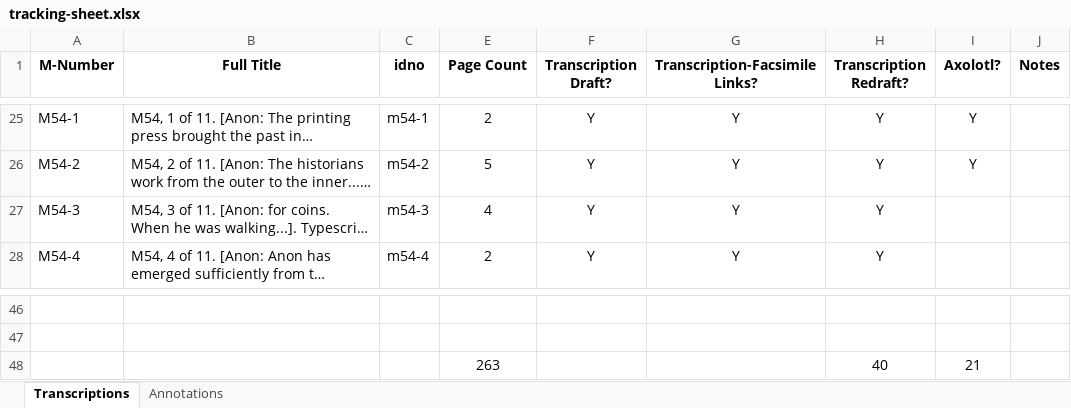
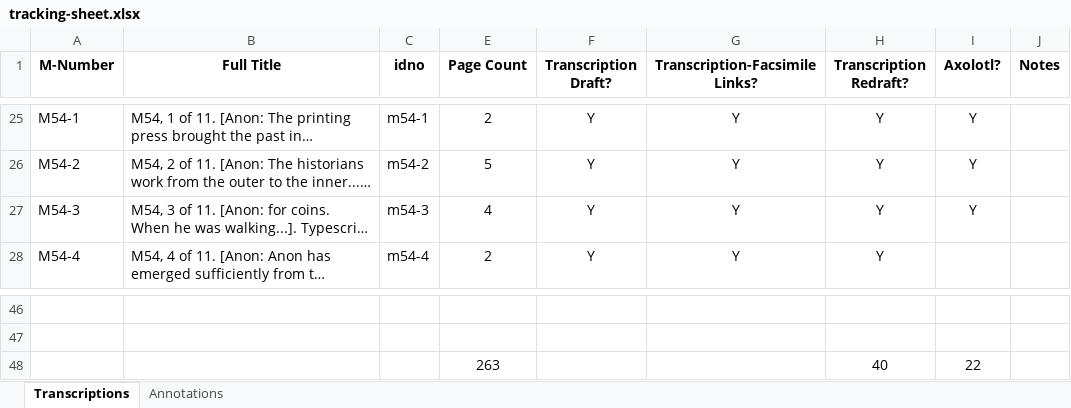
Before and after one commit to JoshuaAPhillips/digital-anon, an Excel workbook: tracking-sheet.xlsx, sheet Transcriptions, drawn as a sheet; only a part is shown, gaps mark what is left out; long unchanged cells end in …; values as stored, in another font and other column widths than the file's, no borders; conditional formats not drawn; the diff names each change by its address in the sheet, - before the commit and + after, or states it on an @@ line.

```diff
--- a/tracking-sheet.xlsx (sheet Transcriptions)
+++ b/tracking-sheet.xlsx (sheet Transcriptions)
-I27 (Axolotl?): (empty)
+I27 (Axolotl?): Y
-I48 (Axolotl?): 21
+I48 (Axolotl?): 22
```
Also changed, not shown: 13 other files.
